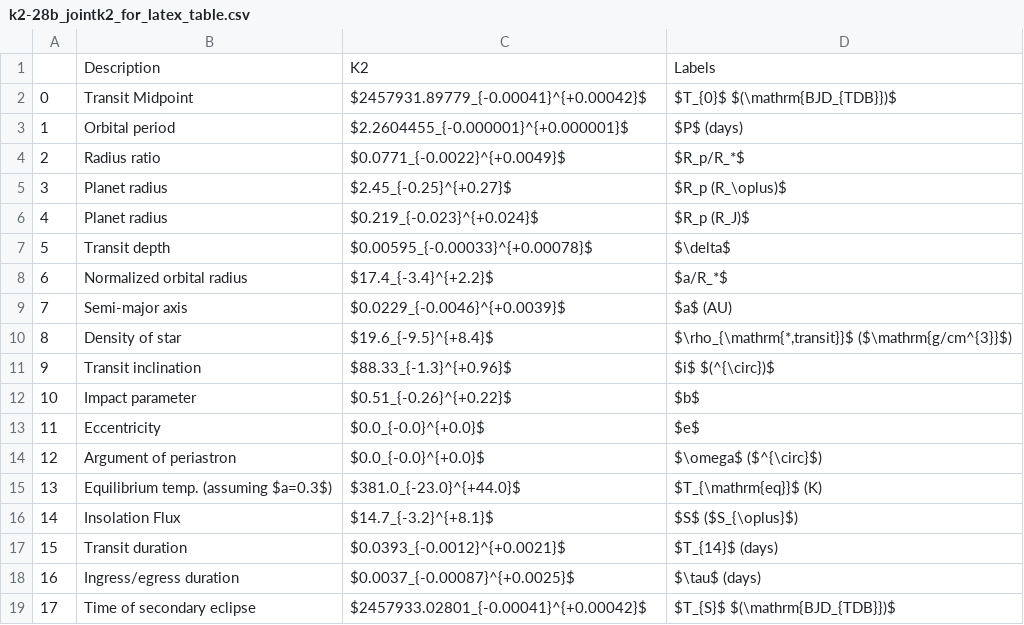
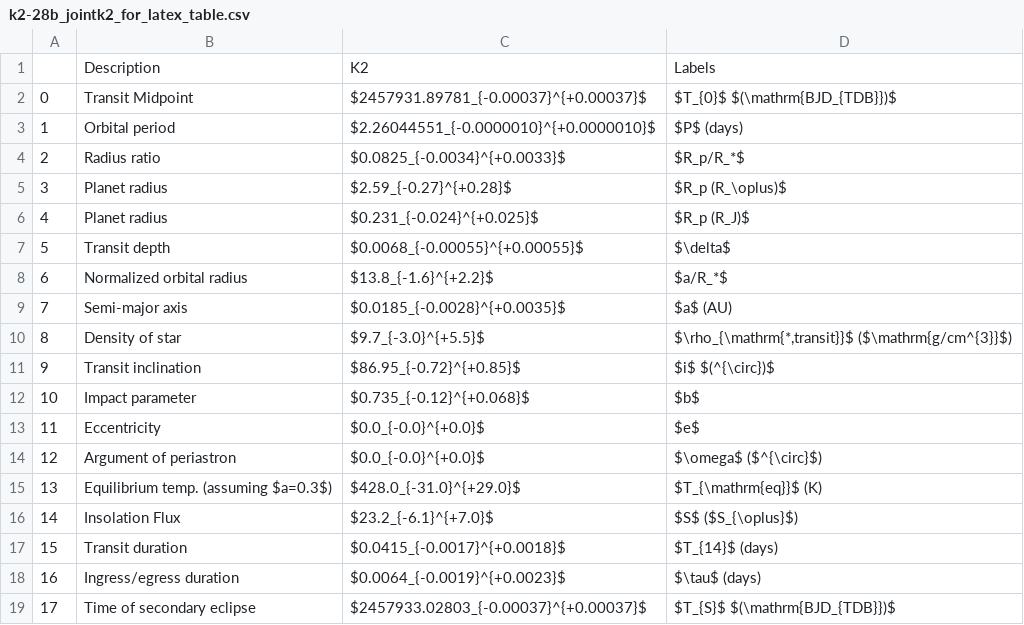
Before and after one commit to gummiks/Diffuser-Assisted-K2-Followup, a CSV file: data/k2_28b/k2-28b_jointk2_for_latex_table.csv, drawn as a sheet.

```diff
--- a/data/k2_28b/k2-28b_jointk2_for_latex_table.csv
+++ b/data/k2_28b/k2-28b_jointk2_for_latex_table.csv
@@ -1,19 +1,19 @@
 ,Description,K2,Labels
-0,Transit Midpoint,$2457931.89779_{-0.00041}^{+0.00042}$,$T_{0}$ $(\mathrm{BJD_{TDB}})$
-1,Orbital period,$2.2604455_{-0.000001}^{+0.000001}$,$P$ (days)
-2,Radius ratio,$0.0771_{-0.0022}^{+0.0049}$,$R_p/R_*$
-3,Planet radius,$2.45_{-0.25}^{+0.27}$,$R_p (R_\oplus)$
-4,Planet radius,$0.219_{-0.023}^{+0.024}$,$R_p (R_J)$
-5,Transit depth,$0.00595_{-0.00033}^{+0.00078}$,$\delta$
-6,Normalized orbital radius,$17.4_{-3.4}^{+2.2}$,$a/R_*$
-7,Semi-major axis,$0.0229_{-0.0046}^{+0.0039}$,$a$ (AU)
-8,Density of star,$19.6_{-9.5}^{+8.4}$,"$\rho_{\mathrm{*,transit}}$ ($\mathrm{g/cm^{3}}$)"
-9,Transit inclination,$88.33_{-1.3}^{+0.96}$,$i$ $(^{\circ})$
-10,Impact parameter,$0.51_{-0.26}^{+0.22}$,$b$
+0,Transit Midpoint,$2457931.89781_{-0.00037}^{+0.00037}$,$T_{0}$ $(\mathrm{BJD_{TDB}})$
+1,Orbital period,$2.26044551_{-0.0000010}^{+0.0000010}$,$P$ (days)
+2,Radius ratio,$0.0825_{-0.0034}^{+0.0033}$,$R_p/R_*$
+3,Planet radius,$2.59_{-0.27}^{+0.28}$,$R_p (R_\oplus)$
+4,Planet radius,$0.231_{-0.024}^{+0.025}$,$R_p (R_J)$
+5,Transit depth,$0.0068_{-0.00055}^{+0.00055}$,$\delta$
+6,Normalized orbital radius,$13.8_{-1.6}^{+2.2}$,$a/R_*$
+7,Semi-major axis,$0.0185_{-0.0028}^{+0.0035}$,$a$ (AU)
+8,Density of star,$9.7_{-3.0}^{+5.5}$,"$\rho_{\mathrm{*,transit}}$ ($\mathrm{g/cm^{3}}$)"
+9,Transit inclination,$86.95_{-0.72}^{+0.85}$,$i$ $(^{\circ})$
+10,Impact parameter,$0.735_{-0.12}^{+0.068}$,$b$
 11,Eccentricity,$0.0_{-0.0}^{+0.0}$,$e$
 12,Argument of periastron,$0.0_{-0.0}^{+0.0}$,$\omega$ ($^{\circ}$)
-13,Equilibrium temp. (assuming $a=0.3$),$381.0_{-23.0}^{+44.0}$,$T_{\mathrm{eq}}$ (K)
-14,Insolation Flux,$14.7_{-3.2}^{+8.1}$,$S$ ($S_{\oplus}$)
-15,Transit duration,$0.0393_{-0.0012}^{+0.0021}$,$T_{14}$ (days)
-16,Ingress/egress duration,$0.0037_{-0.00087}^{+0.0025}$,$\tau$ (days)
-17,Time of secondary eclipse,$2457933.02801_{-0.00041}^{+0.00042}$,$T_{S}$ $(\mathrm{BJD_{TDB}})$
+13,Equilibrium temp. (assuming $a=0.3$),$428.0_{-31.0}^{+29.0}$,$T_{\mathrm{eq}}$ (K)
+14,Insolation Flux,$23.2_{-6.1}^{+7.0}$,$S$ ($S_{\oplus}$)
+15,Transit duration,$0.0415_{-0.0017}^{+0.0018}$,$T_{14}$ (days)
+16,Ingress/egress duration,$0.0064_{-0.0019}^{+0.0023}$,$\tau$ (days)
+17,Time of secondary eclipse,$2457933.02803_{-0.00037}^{+0.00037}$,$T_{S}$ $(\mathrm{BJD_{TDB}})$
```
Also changed, not shown: data/k2_28b/k2-28b_jointground_for_latex_table.csv, 5 other files.
